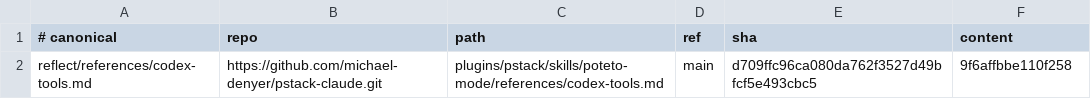
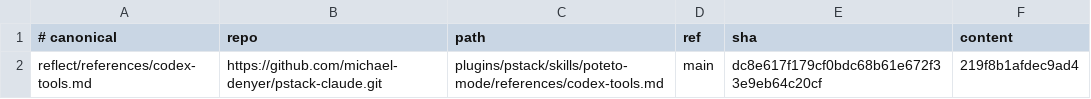
Before and after one commit to simonblauth/claude-config, a TSV file: support-sources.tsv, drawn as a sheet.

```diff
--- a/support-sources.tsv
+++ b/support-sources.tsv
@@ -1,2 +1,2 @@
 # canonical	repo	path	ref	sha	content
-reflect/references/codex-tools.md	https://github.com/michael-denyer/pstack-claude.git	plugins/pstack/skills/poteto-mode/references/codex-tools.md	main	d709ffc96ca080da762f3527d49bfcf5e493cbc5	9f6affbbe110f258
+reflect/references/codex-tools.md	https://github.com/michael-denyer/pstack-claude.git	plugins/pstack/skills/poteto-mode/references/codex-tools.md	main	dc8e617f179cf0bdc68b61e672f33e9eb64c20cf	219f8b1afdec9ad4
```
Also changed, not shown: sources.tsv, 3 other files.
